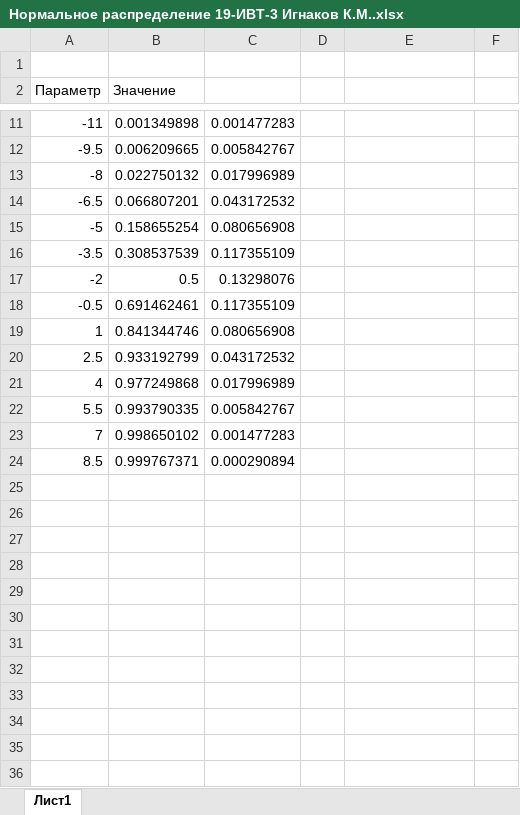
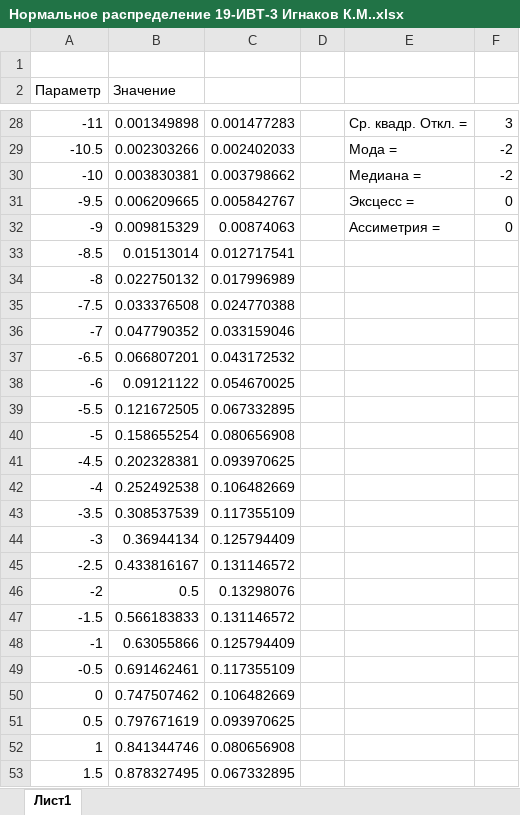
Before and after one commit to poly-sladkiy/institute, an Excel workbook: Теория вероятности/Нормальное распределение 19-ИВТ-3 Игнаков К.М..xlsx, sheet Лист1, drawn as a sheet; only a part is shown, gaps mark what is left out; the shorter side is filled out with more unchanged rows; values as stored, in another font and other column widths than the file's, no borders; charts and pictures not drawn; addresses are those after the commit; the diff covers the shown part only; the diff names each change by its address in the sheet, - before the commit and + after, or states it on an @@ line.

```diff
--- a/Теория вероятности/Нормальное распределение 19-ИВТ-3 Игнаков К.М..xlsx (sheet Лист1)
+++ b/Теория вероятности/Нормальное распределение 19-ИВТ-3 Игнаков К.М..xlsx (sheet Лист1)
-E28: (empty)
+E28: Ср. квадр. Откл. =
-F28: (empty)
+F28: 3
+row 29: -10.5 | 0.002303266 | 0.002402033 |  | Мода = | -2
+row 30: -10 | 0.003830381 | 0.003798662 |  | Медиана = | -2
-E31: (empty)
+E31: Эксцесс =
-F31: (empty)
+F31: 0
+row 32: -9 | 0.009815329 | 0.00874063 |  | Ассиметрия = | 0
+row 33: -8.5 | 0.01513014 | 0.012717541
+row 35: -7.5 | 0.033376508 | 0.024770388
+row 36: -7 | 0.047790352 | 0.033159046
+row 38: -6 | 0.09121122 | 0.054670025
+row 39: -5.5 | 0.121672505 | 0.067332895
+row 41: -4.5 | 0.202328381 | 0.093970625
+row 42: -4 | 0.252492538 | 0.106482669
+row 44: -3 | 0.36944134 | 0.125794409
+row 45: -2.5 | 0.433816167 | 0.131146572
+row 47: -1.5 | 0.566183833 | 0.131146572
+row 48: -1 | 0.63055866 | 0.125794409
+row 50: 0 | 0.747507462 | 0.106482669
+row 51: 0.5 | 0.797671619 | 0.093970625
+row 53: 1.5 | 0.878327495 | 0.067332895
```
Also changed, not shown: 44 added rows elsewhere in this sheet, formulas that keep their value, charts or pictures, Теория вероятности/Биноминальное распределение 19-ИВТ-3 Игнаков К.М. .xlsx, Теория вероятности/Равномерное распределение 19-ИВТ-3 Игнаков К.М..xlsx, 2 other files.
